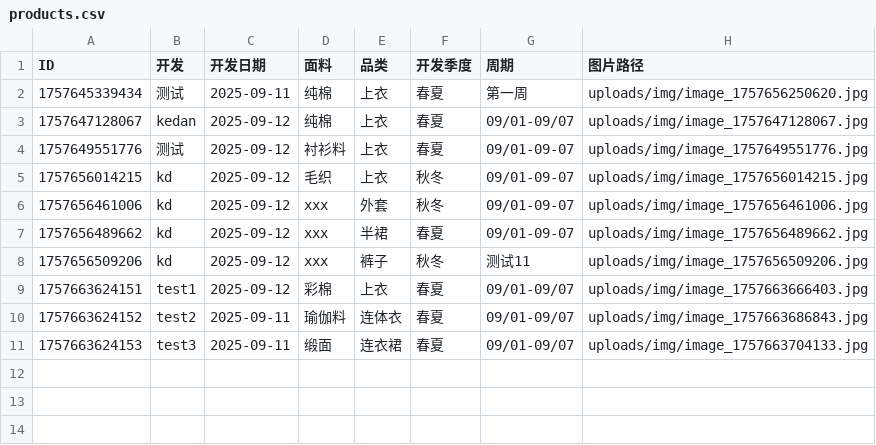
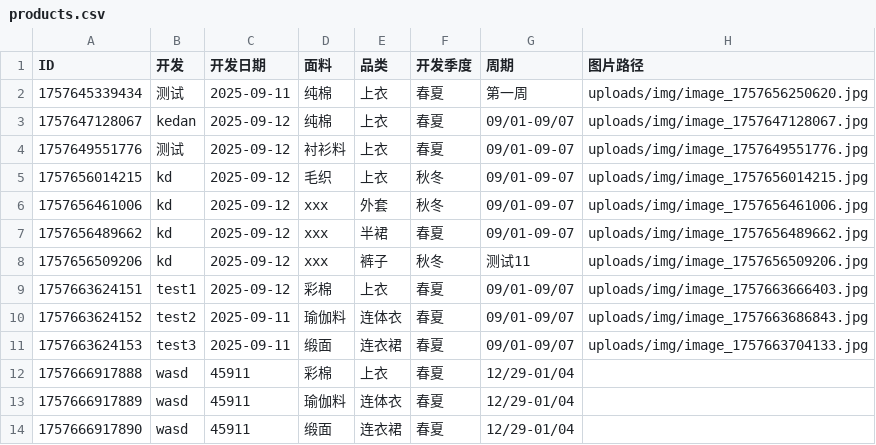
Before and after one commit to wasdkd/Amazon, a CSV file: uploads/products.csv, drawn as a sheet.

Commit message:
批量更新产品数据: 添加3条记录

```diff
--- a/uploads/products.csv
+++ b/uploads/products.csv
@@ -11 +11,4 @@ ID,开发,开发日期,面料,品类,开发季度,周期,图片路径
 "1757663624153","test3","2025-09-11","缎面","连衣裙","春夏","09/01-09/07","uploads/img/image_1757663704133.jpg"
+"1757666917888","wasd","45911","彩棉","上衣","春夏","12/29-01/04",""
+"1757666917889","wasd","45911","瑜伽料","连体衣","春夏","12/29-01/04",""
+"1757666917890","wasd","45911","缎面","连衣裙","春夏","12/29-01/04",""
```
